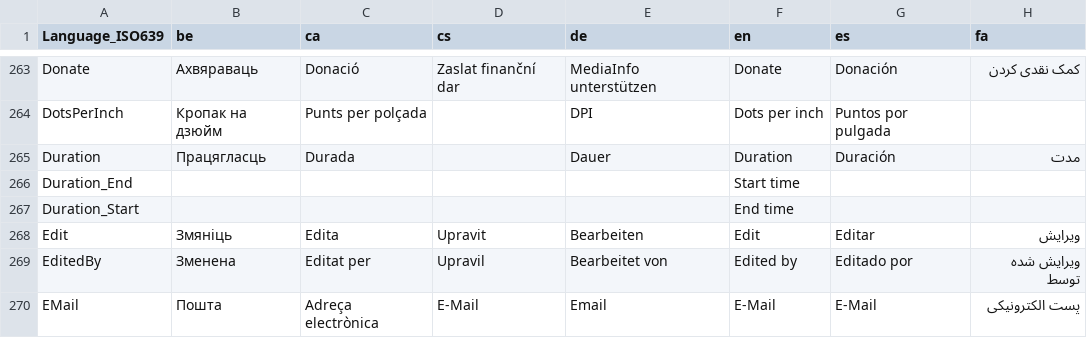
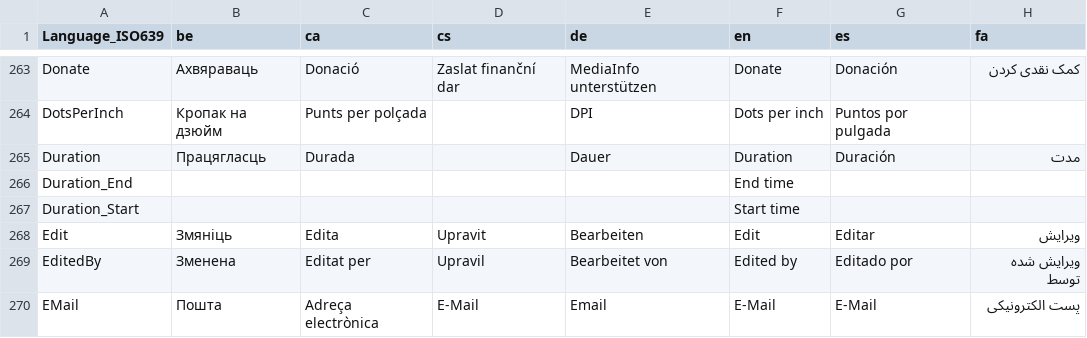
Before and after one commit to MediaArea/MediaInfo, a CSV file: Source/Ressource/Language.csv, drawn as a sheet; only a part is shown, gaps mark what is left out; the diff names each change by its address in the sheet, - before the commit and + after, or states it on an @@ line.

```diff
--- a/Source/Ressource/Language.csv
+++ b/Source/Ressource/Language.csv
-F266 (en): Start time
+F266 (en): End time
-F267 (en): End time
+F267 (en): Start time
```
Also changed, not shown: Source/Ressource/Plugin/Language/en.csv.
